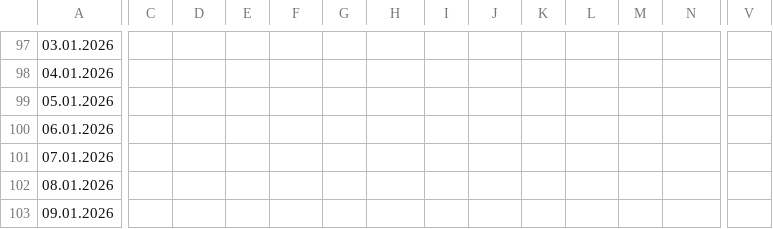
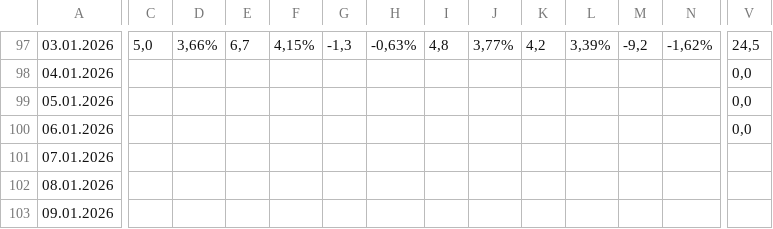
Before and after one commit to viktor1306/financial_monitor, a CSV file: data/2. Фінансовий результат УЗЕ поденно - Прибуток день.csv, drawn as a sheet; only a part is shown, gaps mark what is left out; the diff covers the shown part only; the diff names each change by its address in the sheet, - before the commit and + after, or states it on an @@ line.

```diff
--- a/data/2. Фінансовий результат УЗЕ поденно - Прибуток день.csv
+++ b/data/2. Фінансовий результат УЗЕ поденно - Прибуток день.csv
-C97: (empty)
+C97: 5,0
-D97: (empty)
+D97: 3,66%
-E97: (empty)
+E97: 6,7
-F97: (empty)
+F97: 4,15%
-G97: (empty)
+G97: -1,3
-H97: (empty)
+H97: -0,63%
-I97: (empty)
+I97: 4,8
-J97: (empty)
+J97: 3,77%
-K97: (empty)
+K97: 4,2
-L97: (empty)
+L97: 3,39%
-M97: (empty)
+M97: -9,2
-N97: (empty)
+N97: -1,62%
-V97: (empty)
+V97: 24,5
-V98:V100: (empty)
+V98:V100: 0,0
```
Also changed, not shown: 33 edited cells elsewhere in this file.
